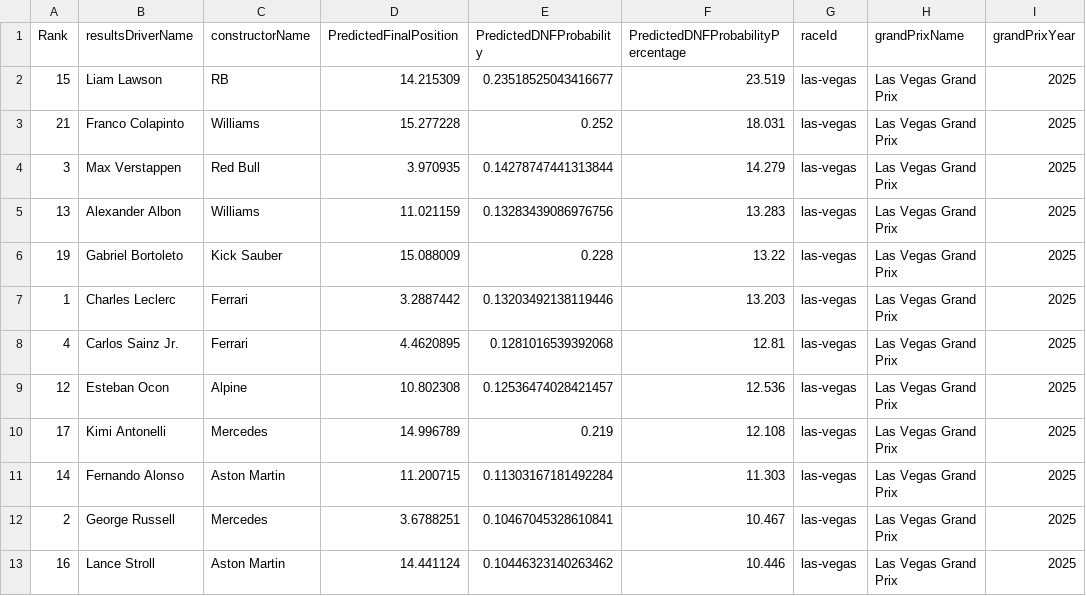
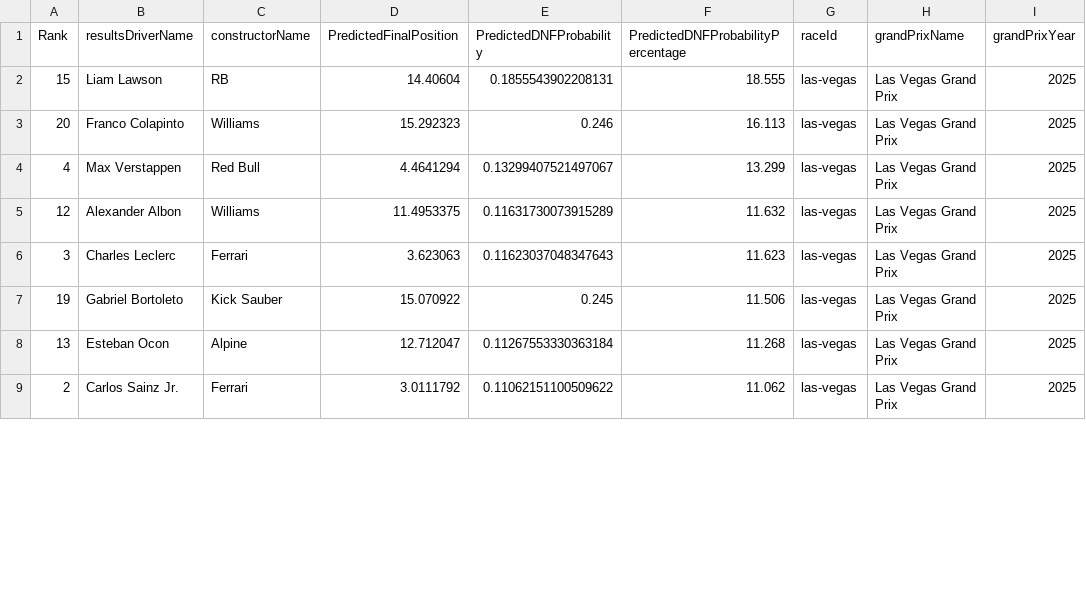
Before and after one commit to gmalbert/f1Analysis, a CSV file: data_files/predictions_las-vegas_2025.csv, drawn as a sheet; only a part is shown; the diff covers the shown part only.

```diff
--- a/data_files/predictions_las-vegas_2025.csv
+++ b/data_files/predictions_las-vegas_2025.csv
@@ -1,13 +1,9 @@
 Rank,resultsDriverName,constructorName,PredictedFinalPosition,PredictedDNFProbability,PredictedDNFProbabilityPercentage,raceId,grandPrixName,grandPrixYear
-15,Liam Lawson,RB,14.215309,0.23518525043416677,23.519,las-vegas,Las Vegas Grand Prix,2025
-21,Franco Colapinto,Williams,15.277228,0.252,18.031,las-vegas,Las Vegas Grand Prix,2025
-3,Max Verstappen,Red Bull,3.970935,0.14278747441313844,14.279,las-vegas,Las Vegas Grand Prix,2025
-13,Alexander Albon,Williams,11.021159,0.13283439086976756,13.283,las-vegas,Las Vegas Grand Prix,2025
-19,Gabriel Bortoleto,Kick Sauber,15.088009,0.228,13.22,las-vegas,Las Vegas Grand Prix,2025
-1,Charles Leclerc,Ferrari,3.2887442,0.13203492138119446,13.203,las-vegas,Las Vegas Grand Prix,2025
-4,Carlos Sainz Jr.,Ferrari,4.4620895,0.1281016539392068,12.81,las-vegas,Las Vegas Grand Prix,2025
-12,Esteban Ocon,Alpine,10.802308,0.12536474028421457,12.536,las-vegas,Las Vegas Grand Prix,2025
-17,Kimi Antonelli,Mercedes,14.996789,0.219,12.108,las-vegas,Las Vegas Grand Prix,2025
-14,Fernando Alonso,Aston Martin,11.200715,0.11303167181492284,11.303,las-vegas,Las Vegas Grand Prix,2025
-2,George Russell,Mercedes,3.6788251,0.10467045328610841,10.467,las-vegas,Las Vegas Grand Prix,2025
-16,Lance Stroll,Aston Martin,14.441124,0.10446323140263462,10.446,las-vegas,Las Vegas Grand Prix,2025
+15,Liam Lawson,RB,14.40604,0.1855543902208131,18.555,las-vegas,Las Vegas Grand Prix,2025
+20,Franco Colapinto,Williams,15.292323,0.246,16.113,las-vegas,Las Vegas Grand Prix,2025
+4,Max Verstappen,Red Bull,4.4641294,0.13299407521497067,13.299,las-vegas,Las Vegas Grand Prix,2025
+12,Alexander Albon,Williams,11.4953375,0.11631730073915289,11.632,las-vegas,Las Vegas Grand Prix,2025
+3,Charles Leclerc,Ferrari,3.623063,0.11623037048347643,11.623,las-vegas,Las Vegas Grand Prix,2025
+19,Gabriel Bortoleto,Kick Sauber,15.070922,0.245,11.506,las-vegas,Las Vegas Grand Prix,2025
+13,Esteban Ocon,Alpine,12.712047,0.11267553330363184,11.268,las-vegas,Las Vegas Grand Prix,2025
+2,Carlos Sainz Jr.,Ferrari,3.0111792,0.11062151100509622,11.062,las-vegas,Las Vegas Grand Prix,2025
```
Also changed, not shown: 4 added rows, 1 removed row and 35 edited cells elsewhere in this file, data_files/f1WeatherData_AllData.imputed.csv, 10 other files.
